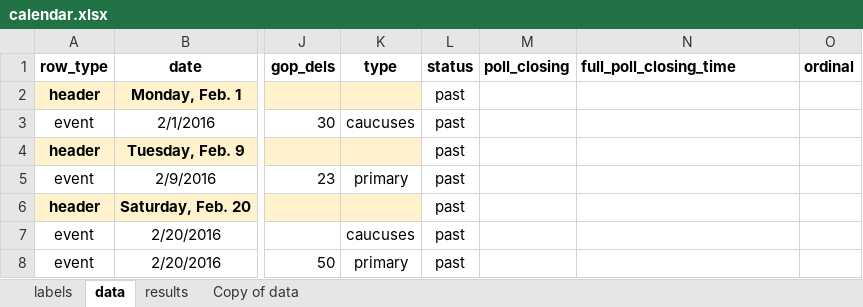
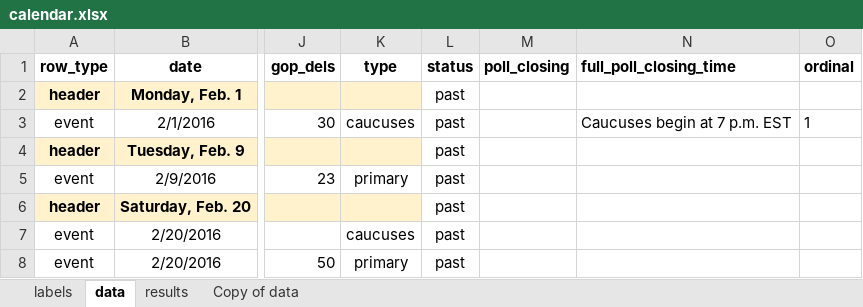
Before and after one commit to nprapps/elections16, an Excel workbook: data/calendar.xlsx, sheet data, drawn as a sheet; only a part is shown, gaps mark what is left out; values as stored, in another font and other column widths than the file's, no borders; charts and pictures not drawn; the diff names each change by its address in the sheet, - before the commit and + after, or states it on an @@ line.

```diff
--- a/data/calendar.xlsx (sheet data)
+++ b/data/calendar.xlsx (sheet data)
-N3 (full_poll_closing_time): (empty)
+N3 (full_poll_closing_time): Caucuses begin at 7 p.m. EST
-O3 (ordinal): (empty)
+O3 (ordinal): 1
```
Also changed, not shown: data/copy.xlsx, 2 other files.
